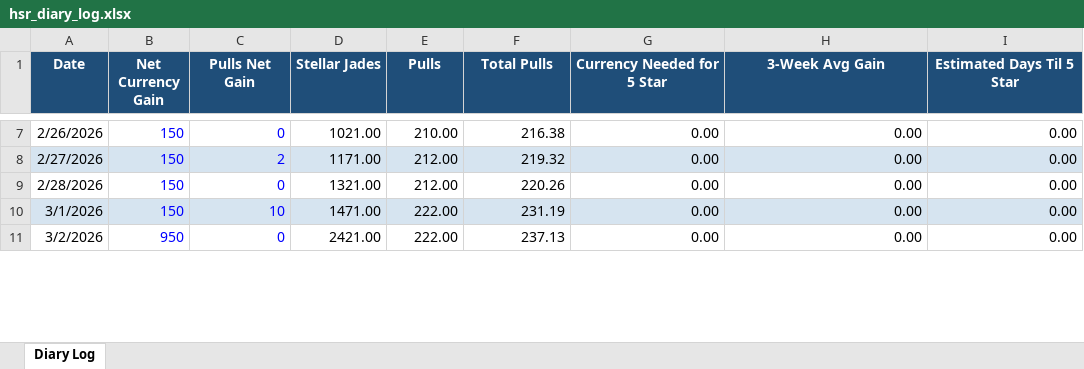
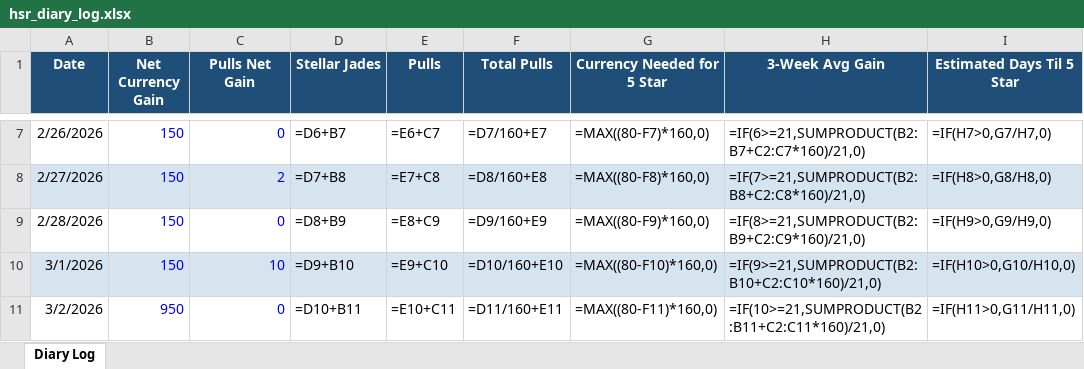
Before and after one commit to axelotlramen/axelotlramen.github.io, an Excel workbook: data/hsr_diary_log.xlsx, sheet Diary Log, drawn as a sheet; only a part is shown, gaps mark what is left out; values as stored, in another font and other column widths than the file's, no borders; formulas without a stored value are shown as written; the diff covers the shown part only; the diff names each change by its address in the sheet, - before the commit and + after, or states it on an @@ line.

```diff
--- a/data/hsr_diary_log.xlsx (sheet Diary Log)
+++ b/data/hsr_diary_log.xlsx (sheet Diary Log)
-D7 (Stellar Jades): 1021.00
+D7 (Stellar Jades): =D6+B7
-E7 (Pulls): 210.00
+E7 (Pulls): =E6+C7
-F7 (Total Pulls): 216.38
+F7 (Total Pulls): =D7/160+E7
-G7 (Currency Needed for 5 Star): 0.00
+G7 (Currency Needed for 5 Star): =MAX((80-F7)*160,0)
-H7 (3-Week Avg Gain): 0.00
+H7 (3-Week Avg Gain): =IF(6>=21,SUMPRODUCT(B2:B7+C2:C7*160)/21,0)
-I7 (Estimated Days Til 5 Star): 0.00
+I7 (Estimated Days Til 5 Star): =IF(H7>0,G7/H7,0)
-D8 (Stellar Jades): 1171.00
+D8 (Stellar Jades): =D7+B8
-E8 (Pulls): 212.00
+E8 (Pulls): =E7+C8
-F8 (Total Pulls): 219.32
+F8 (Total Pulls): =D8/160+E8
-G8 (Currency Needed for 5 Star): 0.00
+G8 (Currency Needed for 5 Star): =MAX((80-F8)*160,0)
-H8 (3-Week Avg Gain): 0.00
+H8 (3-Week Avg Gain): =IF(7>=21,SUMPRODUCT(B2:B8+C2:C8*160)/21,0)
-I8 (Estimated Days Til 5 Star): 0.00
+I8 (Estimated Days Til 5 Star): =IF(H8>0,G8/H8,0)
-D9 (Stellar Jades): 1321.00
+D9 (Stellar Jades): =D8+B9
-E9 (Pulls): 212.00
+E9 (Pulls): =E8+C9
-F9 (Total Pulls): 220.26
+F9 (Total Pulls): =D9/160+E9
-G9 (Currency Needed for 5 Star): 0.00
+G9 (Currency Needed for 5 Star): =MAX((80-F9)*160,0)
-H9 (3-Week Avg Gain): 0.00
+H9 (3-Week Avg Gain): =IF(8>=21,SUMPRODUCT(B2:B9+C2:C9*160)/21,0)
-I9 (Estimated Days Til 5 Star): 0.00
+I9 (Estimated Days Til 5 Star): =IF(H9>0,G9/H9,0)
-D10 (Stellar Jades): 1471.00
+D10 (Stellar Jades): =D9+B10
-E10 (Pulls): 222.00
+E10 (Pulls): =E9+C10
-F10 (Total Pulls): 231.19
+F10 (Total Pulls): =D10/160+E10
-G10 (Currency Needed for 5 Star): 0.00
+G10 (Currency Needed for 5 Star): =MAX((80-F10)*160,0)
-H10 (3-Week Avg Gain): 0.00
+H10 (3-Week Avg Gain): =IF(9>=21,SUMPRODUCT(B2:B10+C2:C10*160)/21,0)
-I10 (Estimated Days Til 5 Star): 0.00
+I10 (Estimated Days Til 5 Star): =IF(H10>0,G10/H10,0)
-D11 (Stellar Jades): 2421.00
+D11 (Stellar Jades): =D10+B11
-E11 (Pulls): 222.00
+E11 (Pulls): =E10+C11
-F11 (Total Pulls): 237.13
+F11 (Total Pulls): =D11/160+E11
-G11 (Currency Needed for 5 Star): 0.00
+G11 (Currency Needed for 5 Star): =MAX((80-F11)*160,0)
-H11 (3-Week Avg Gain): 0.00
+H11 (3-Week Avg Gain): =IF(10>=21,SUMPRODUCT(B2:B11+C2:C11*160)/21,0)
-I11 (Estimated Days Til 5 Star): 0.00
+I11 (Estimated Days Til 5 Star): =IF(H11>0,G11/H11,0)
```
Also changed, not shown: 1 added row and 140 edited cells elsewhere in this sheet, data/genshin_diary_log.xlsx, 1 other file.
